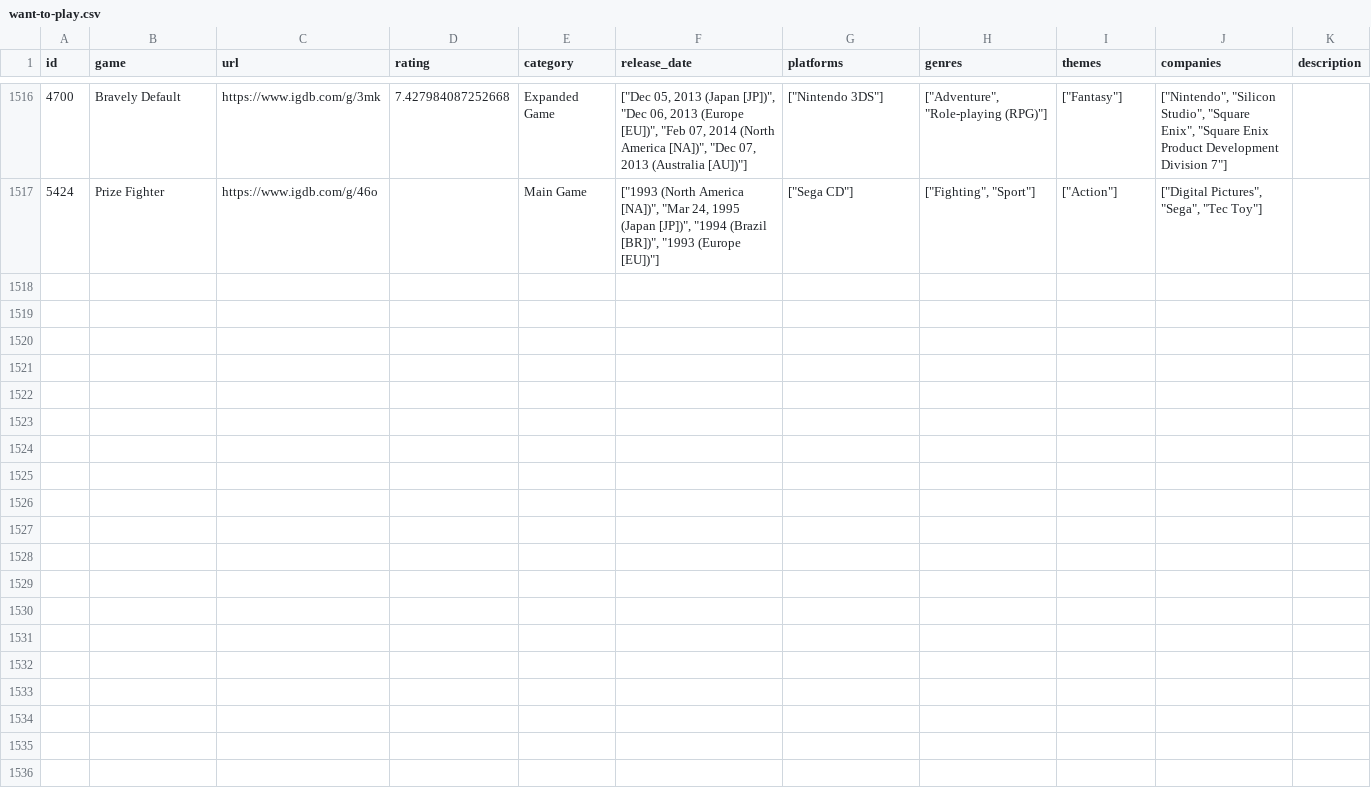
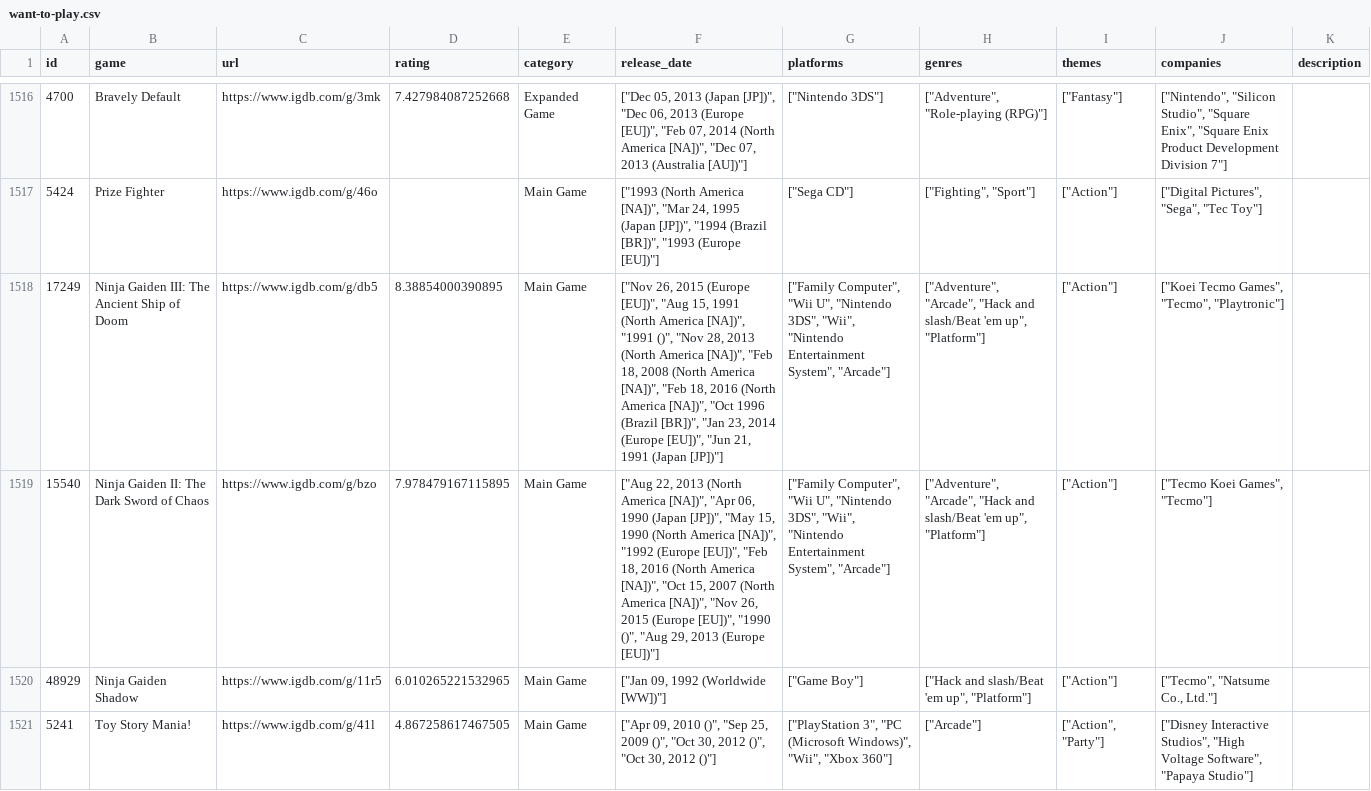
Before and after one commit to noiseredux/whatshouldnoisereduxplay, a CSV file: want-to-play.csv, drawn as a sheet; only a part is shown, gaps mark what is left out; the diff covers the shown part only; the diff names each change by its address in the sheet, - before the commit and + after, or states it on an @@ line.

Commit message:
Add files via upload

```diff
--- a/want-to-play.csv
+++ b/want-to-play.csv
+row 1518: 17249 | Ninja Gaiden III: The Ancient Ship of Doom | https://www.igdb.com/g/db5 | 8.38854000390895 | Main Game | ["Nov 26, 2015 (Europe [EU])", "Aug 15, 1991 (North America [NA])", "1991 ()", "Nov 28, 2013 (North America [NA])", "Feb 18, 2008 (North America [NA])", "Feb 18, 2016 (North America [NA])", "Oct 1996 (Brazil [BR])", "Jan 23, 2014 (Europe [EU])", "Jun 21, 1991 (Japan [JP])"] | ["Family Computer", "Wii U", "Nintendo 3DS", "Wii", "Nintendo Entertainment System", "Arcade"] | ["Adventure", "Arcade", "Hack and slash/Beat 'em up", "Platform"] | ["Action"] | ["Koei Tecmo Games", "Tecmo", "Playtronic"]
+row 1519: 15540 | Ninja Gaiden II: The Dark Sword of Chaos | https://www.igdb.com/g/bzo | 7.978479167115895 | Main Game | ["Aug 22, 2013 (North America [NA])", "Apr 06, 1990 (Japan [JP])", "May 15, 1990 (North America [NA])", "1992 (Europe [EU])", "Feb 18, 2016 (North America [NA])", "Oct 15, 2007 (North America [NA])", "Nov 26, 2015 (Europe [EU])", "1990 ()", "Aug 29, 2013 (Europe [EU])"] | ["Family Computer", "Wii U", "Nintendo 3DS", "Wii", "Nintendo Entertainment System", "Arcade"] | ["Adventure", "Arcade", "Hack and slash/Beat 'em up", "Platform"] | ["Action"] | ["Tecmo Koei Games", "Tecmo"]
+row 1520: 48929 | Ninja Gaiden Shadow | https://www.igdb.com/g/11r5 | 6.010265221532965 | Main Game | ["Jan 09, 1992 (Worldwide [WW])"] | ["Game Boy"] | ["Hack and slash/Beat 'em up", "Platform"] | ["Action"] | ["Tecmo", "Natsume Co., Ltd."]
+row 1521: 5241 | Toy Story Mania! | https://www.igdb.com/g/41l | 4.867258617467505 | Main Game | ["Apr 09, 2010 ()", "Sep 25, 2009 ()", "Oct 30, 2012 ()", "Oct 30, 2012 ()"] | ["PlayStation 3", "PC (Microsoft Windows)", "Wii", "Xbox 360"] | ["Arcade"] | ["Action", "Party"] | ["Disney Interactive Studios", "High Voltage Software", "Papaya Studio"]
```
Also changed, not shown: 3 added rows and 32 edited cells elsewhere in this file.
